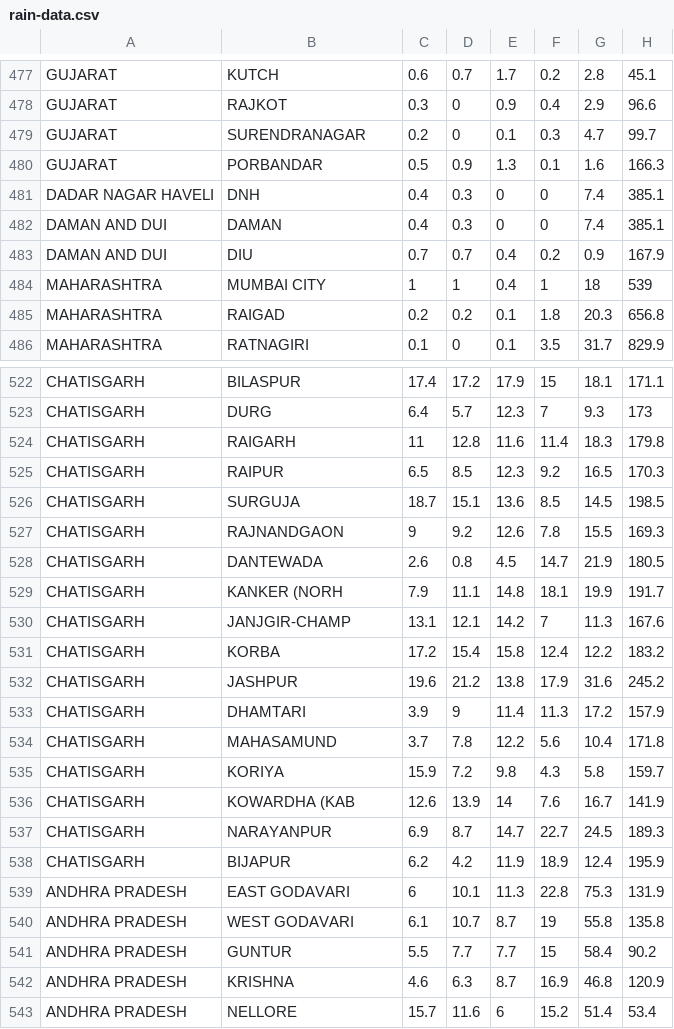
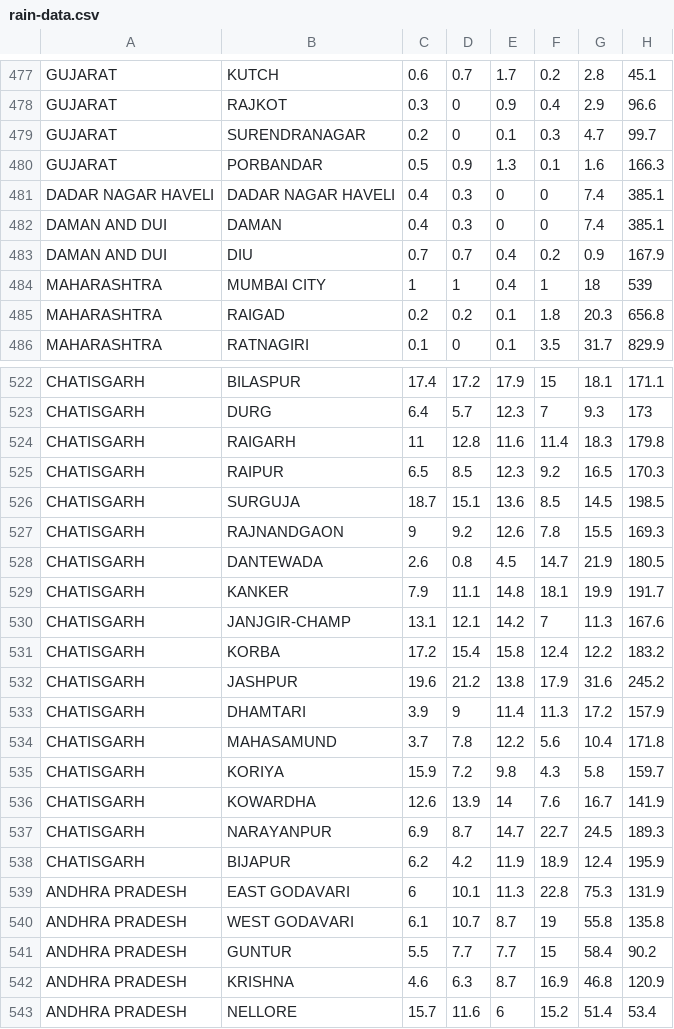
Before and after one commit to akshittomar/major-project-backend, a CSV file: rainroutes/rain-data.csv, drawn as a sheet; only a part is shown, gaps mark what is left out; the diff covers the shown part only; the diff names each change by its address in the sheet, - before the commit and + after, or states it on an @@ line.

```diff
--- a/rainroutes/rain-data.csv
+++ b/rainroutes/rain-data.csv
-B481: DNH
+B481: DADAR NAGAR HAVELI
-B529: KANKER (NORH
+B529: KANKER
-B536: KOWARDHA (KAB
+B536: KOWARDHA
```
Also changed, not shown: 2 added rows and 7 edited cells elsewhere in this file, 1 other file.
